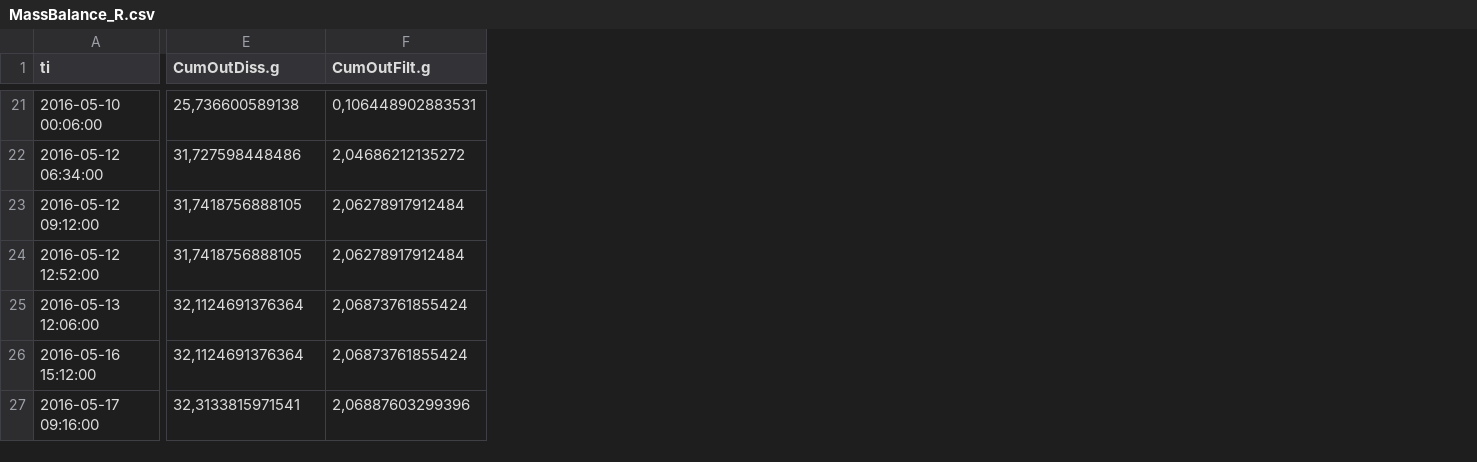
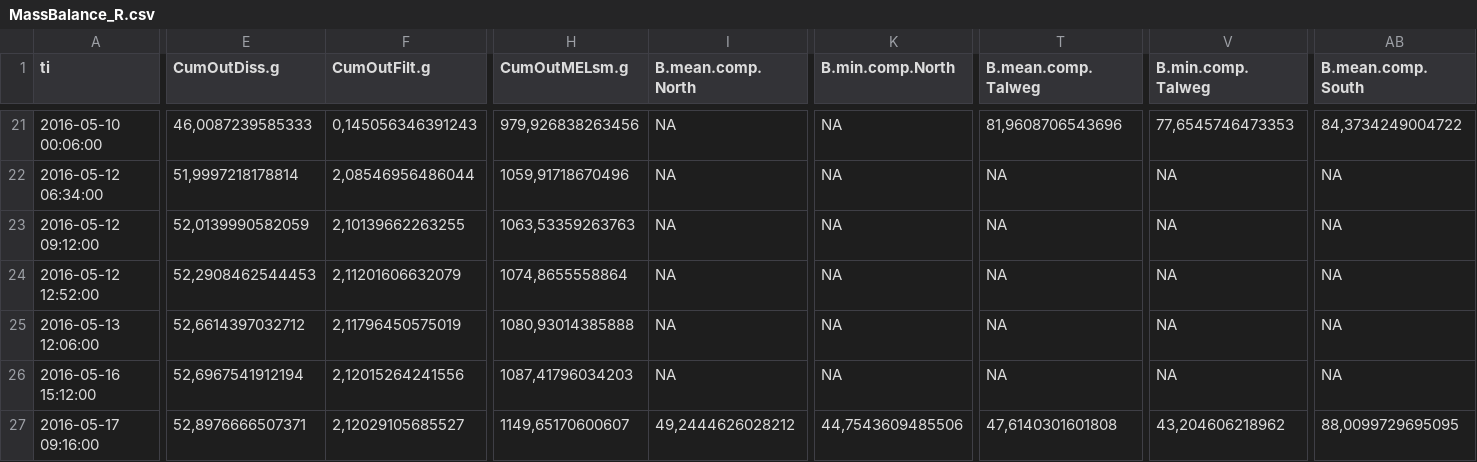
Before and after one commit to DayTimeChunks/HydrologicalMonitoring, a CSV file: Data/MassBalance_R.csv, drawn as a sheet; only a part is shown, gaps mark what is left out; the diff covers the shown part only; the diff names each change by its address in the sheet, - before the commit and + after, or states it on an @@ line.

```diff
--- a/Data/MassBalance_R.csv
+++ b/Data/MassBalance_R.csv
+column H (CumOutMELsm.g), rows 21-27: 979,926838263456 | 1059,91718670496 | 1063,53359263763 | 1074,8655558864 | 1080,93014385888 | 1087,41796034203 | 1149,65170600607
+column I (B.mean.comp.North), rows 21-27: NA | NA | NA | NA | NA | NA | 49,2444626028212
+column K (B.min.comp.North), rows 21-27: NA | NA | NA | NA | NA | NA | 44,7543609485506
+column T (B.mean.comp.Talweg), rows 21-27: 81,9608706543696 | NA | NA | NA | NA | NA | 47,6140301601808
+column V (B.min.comp.Talweg), rows 21-27: 77,6545746473353 | NA | NA | NA | NA | NA | 43,204606218962
+column AB (B.mean.comp.South), rows 21-27: 84,3734249004722 | NA | NA | NA | NA | NA | 88,0099729695095
-E21 (CumOutDiss.g): 25,736600589138
+E21 (CumOutDiss.g): 46,0087239585333
-F21 (CumOutFilt.g): 0,106448902883531
+F21 (CumOutFilt.g): 0,145056346391243
-E22 (CumOutDiss.g): 31,727598448486
+E22 (CumOutDiss.g): 51,9997218178814
-F22 (CumOutFilt.g): 2,04686212135272
+F22 (CumOutFilt.g): 2,08546956486044
-E23 (CumOutDiss.g): 31,7418756888105
+E23 (CumOutDiss.g): 52,0139990582059
-F23 (CumOutFilt.g): 2,06278917912484
+F23 (CumOutFilt.g): 2,10139662263255
-E24 (CumOutDiss.g): 31,7418756888105
+E24 (CumOutDiss.g): 52,2908462544453
-F24 (CumOutFilt.g): 2,06278917912484
+F24 (CumOutFilt.g): 2,11201606632079
-E25 (CumOutDiss.g): 32,1124691376364
+E25 (CumOutDiss.g): 52,6614397032712
-F25 (CumOutFilt.g): 2,06873761855424
+F25 (CumOutFilt.g): 2,11796450575019
-E26 (CumOutDiss.g): 32,1124691376364
+E26 (CumOutDiss.g): 52,6967541912194
-F26 (CumOutFilt.g): 2,06873761855424
+F26 (CumOutFilt.g): 2,12015264241556
-E27 (CumOutDiss.g): 32,3133815971541
+E27 (CumOutDiss.g): 52,8976666507371
-F27 (CumOutFilt.g): 2,06887603299396
+F27 (CumOutFilt.g): 2,12029105685527
```
Also changed, not shown: 1 added column and 142 edited cells elsewhere in this file, Data/WeeklySoils_Rng.csv, Data/fluxAlteck2016_R.csv, 18 other files.
